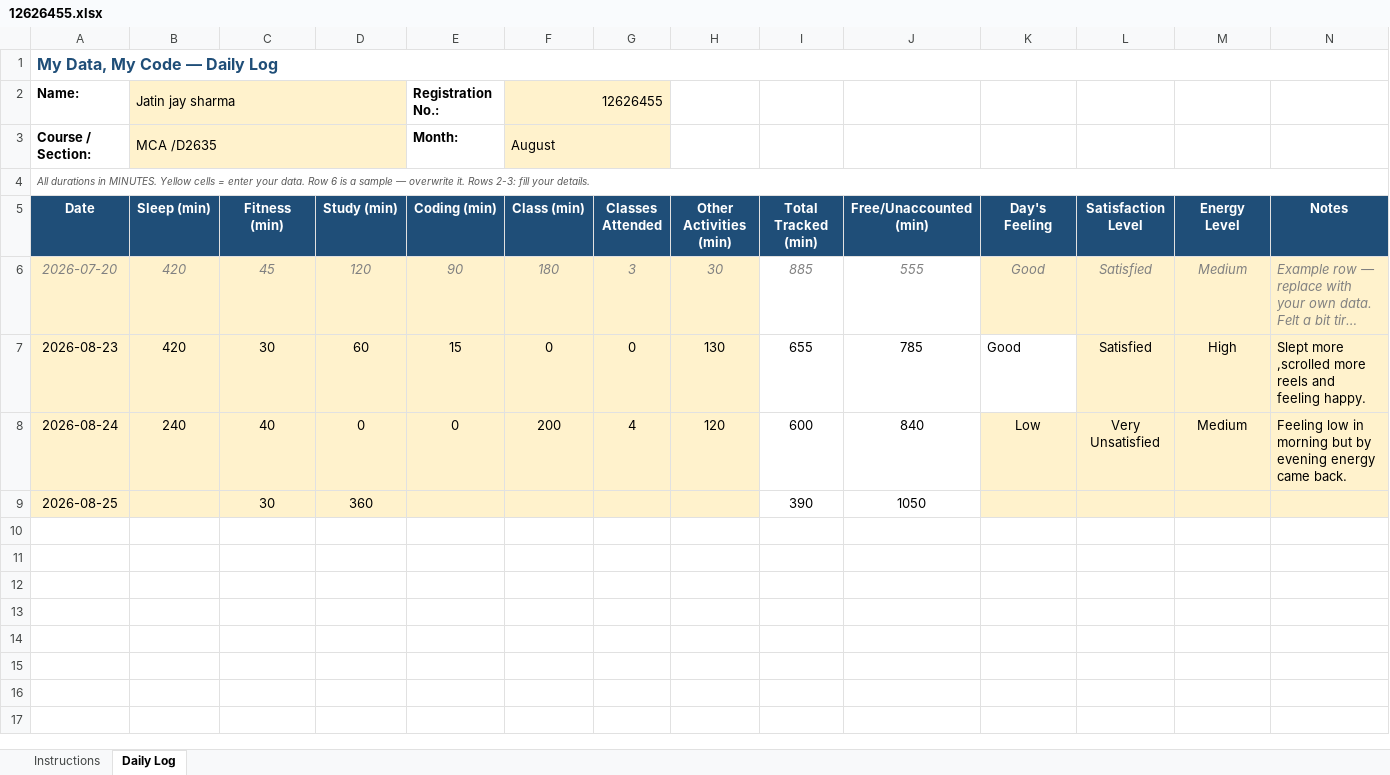
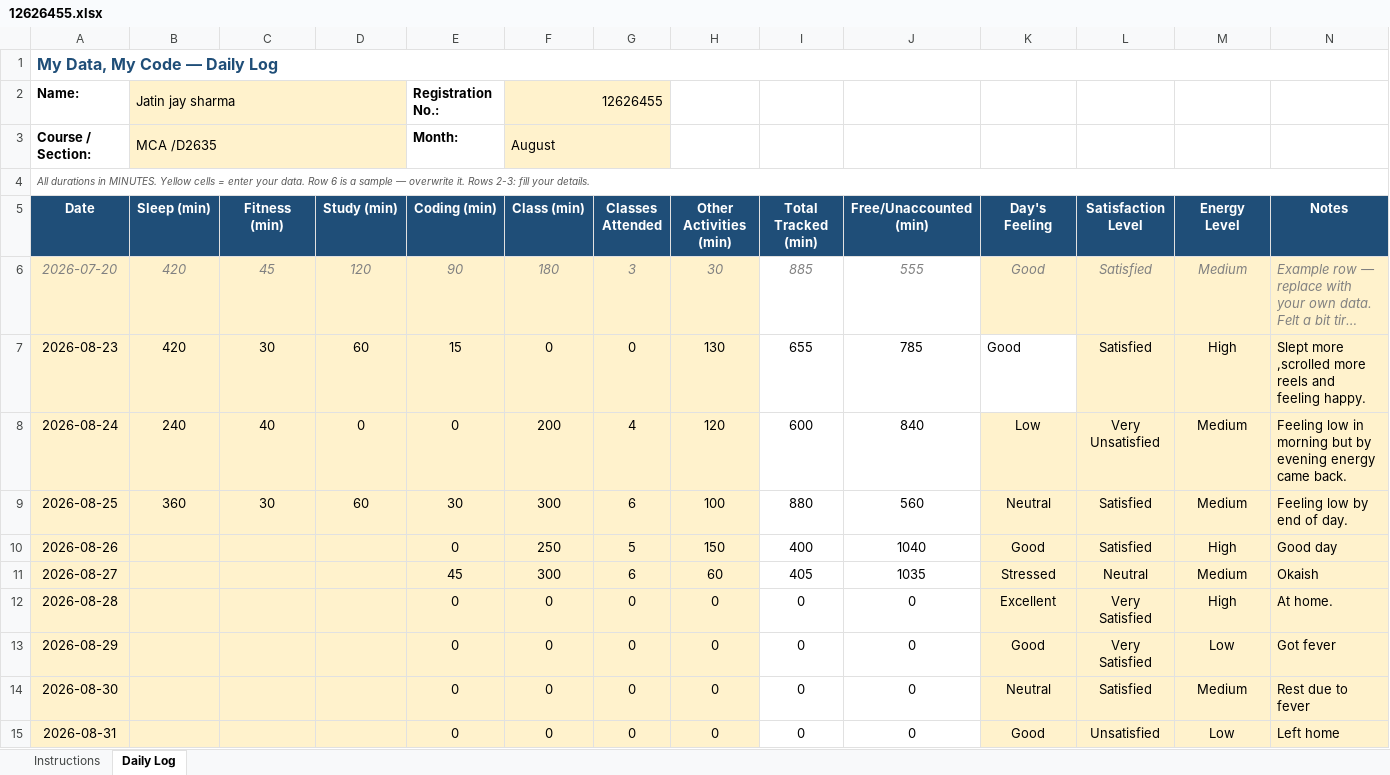
Before and after one commit to Jatin-jay-31/12626455D2635, an Excel workbook: 12626455.xlsx, sheet Daily Log, drawn as a sheet; long unchanged cells end in …; values as stored, in another font and other column widths than the file's, no borders; conditional formats not drawn; the diff names each change by its address in the sheet, - before the commit and + after, or states it on an @@ line.

Commit message:
Commit 1

```diff
--- a/12626455.xlsx (sheet Daily Log)
+++ b/12626455.xlsx (sheet Daily Log)
-B9 (Sleep (min)): (empty)
+B9 (Sleep (min)): 360
-D9 (Study (min)): 360
+D9 (Study (min)): 60
-E9 (Coding (min)): (empty)
+E9 (Coding (min)): 30
-F9 (Class (min)): (empty)
+F9 (Class (min)): 300
-G9 (Classes Attended): (empty)
+G9 (Classes Attended): 6
-H9 (Other Activities (min)): (empty)
+H9 (Other Activities (min)): 100
-I9 (Total Tracked (min)): 390
+I9 (Total Tracked (min)): 880
-J9 (Free/Unaccounted (min)): 1050
+J9 (Free/Unaccounted (min)): 560
-K9 (Day's Feeling): (empty)
+K9 (Day's Feeling): Neutral
-L9 (Satisfaction Level): (empty)
+L9 (Satisfaction Level): Satisfied
-M9 (Energy Level): (empty)
+M9 (Energy Level): Medium
-N9 (Notes): (empty)
+N9 (Notes): Feeling low by end of day.
+row 10: 2026-08-26 |  |  |  | 0 | 250 | 5 | 150 | 400 | 1040 | Good | Satisfied | High | Good day
+row 11: 2026-08-27 |  |  |  | 45 | 300 | 6 | 60 | 405 | 1035 | Stressed | Neutral | Medium | Okaish
+row 12: 2026-08-28 |  |  |  | 0 | 0 | 0 | 0 | 0 | 0 | Excellent | Very Satisfied | High | At home.
+row 13: 2026-08-29 |  |  |  | 0 | 0 | 0 | 0 | 0 | 0 | Good | Very Satisfied | Low | Got fever
+row 14: 2026-08-30 |  |  |  | 0 | 0 | 0 | 0 | 0 | 0 | Neutral | Satisfied | Medium | Rest due to fever
+row 15: 2026-08-31 |  |  |  | 0 | 0 | 0 | 0 | 0 | 0 | Good | Unsatisfied | Low | Left home
```
